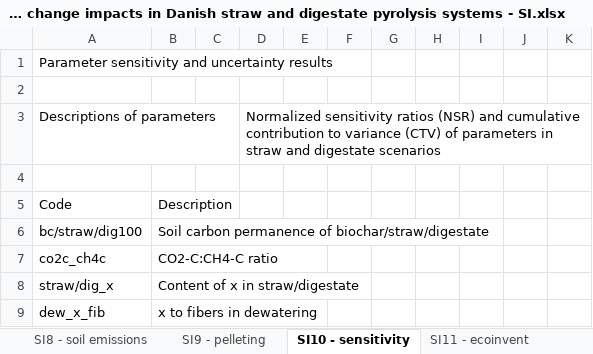
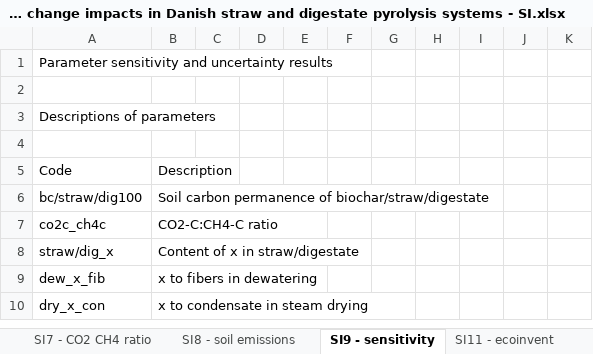
Before and after one commit to MagnusBoKarlsson/Range-of-straw-and-digestate-pyrolysis-impacts, an Excel workbook: Range of climate change impacts in Danish straw and digestate pyrolysis systems - SI.xlsx, sheet SI9 - sensitivity, drawn as a sheet; only a part is shown; the shorter side is filled out with more unchanged rows; values as stored, in another font and other column widths than the file's, no cell formats; charts and pictures not drawn; the diff covers the shown part only; the diff names each change by its address in the sheet, - before the commit and + after, or states it on an @@ line.

```diff
--- a/Range of climate change impacts in Danish straw and digestate pyrolysis systems - SI.xlsx (sheet SI9 - sensitivity)
+++ b/Range of climate change impacts in Danish straw and digestate pyrolysis systems - SI.xlsx (sheet SI9 - sensitivity)
-sheet tab: SI10 - sensitivity
+sheet tab: SI9 - sensitivity
-sheet tab: SI9 - pelleting
-D3: Normalized sensitivity ratios (NSR) and cumulative contribution to variance (CTV) of parameters in straw and digestate scenarios
+D3: (empty)
```
Also changed, not shown: 14 added rows, 15 removed rows and 15 edited cells elsewhere in this sheet, sheet SI2 - dew, sheet SI6 - dew storage emissions, sheet README, sheet SI3 - py, sheet SI11 - ecoinvent, sheet SI7 - CO2 CH4 ratio, other sheet tabs, cell formats, formulas that keep their value, charts or pictures.
